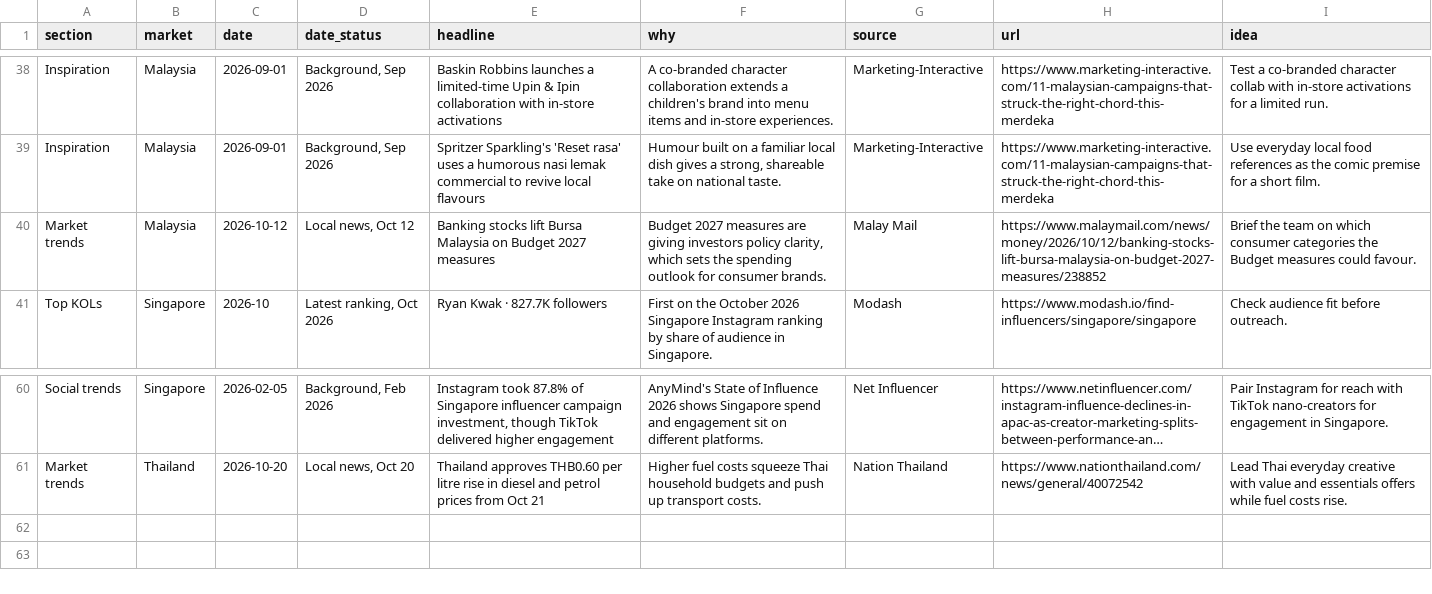
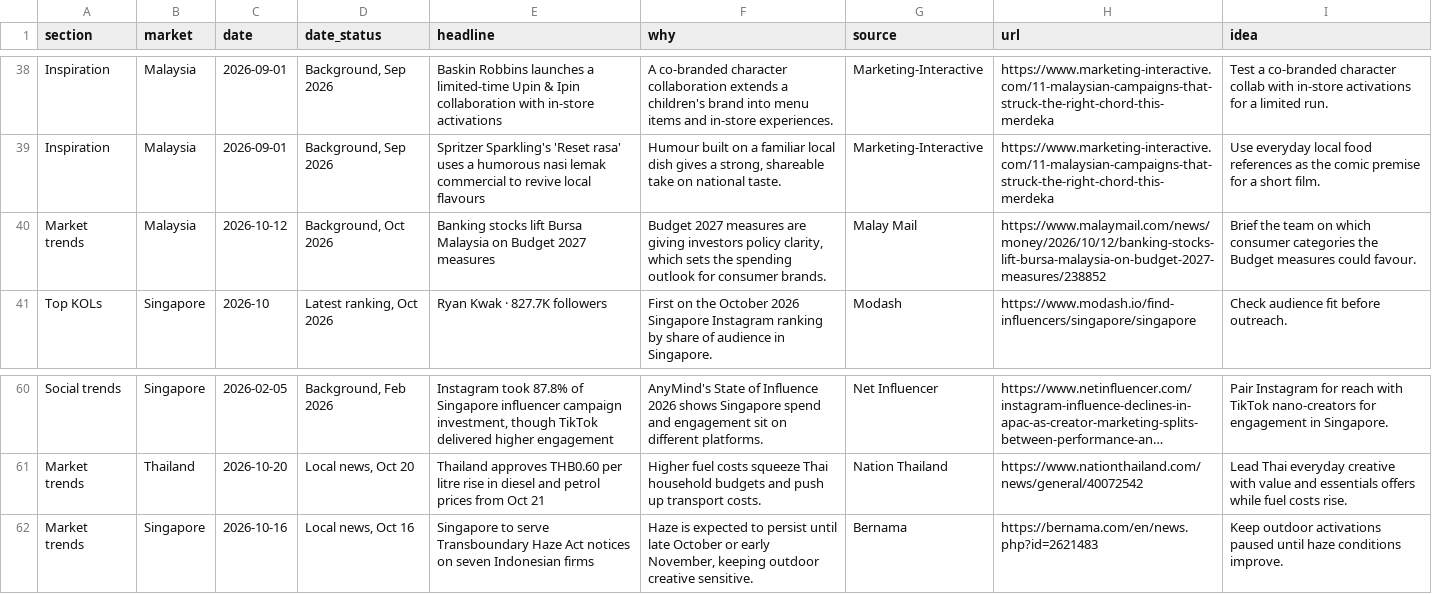
Before and after one commit to DSMNDh/Daily_Brief, a CSV file: data/briefing.csv, drawn as a sheet; only a part is shown, gaps mark what is left out; long unchanged cells end in …; the diff names each change by its address in the sheet, - before the commit and + after, or states it on an @@ line.

```diff
--- a/data/briefing.csv
+++ b/data/briefing.csv
-D40 (date_status): Local news, Oct 12
+D40 (date_status): Background, Oct 2026
+row 62: Market trends | Singapore | 2026-10-16 | Local news, Oct 16 | Singapore to serve Transboundary Haze Act notices on seven Indonesian firms | Haze is expected to persist until late October or early November, keeping outdoor creative sensitive. | Bernama | https://bernama.com/en/news.php?id=2621483 | Keep outdoor activations paused until haze conditions improve.
```
Also changed, not shown: 1 other file.
